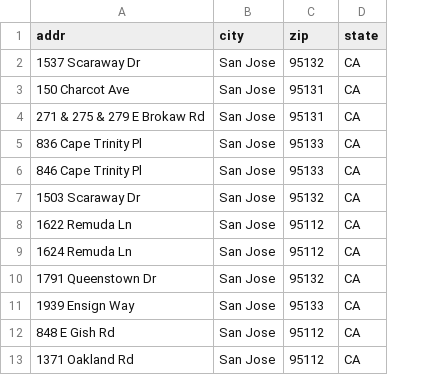
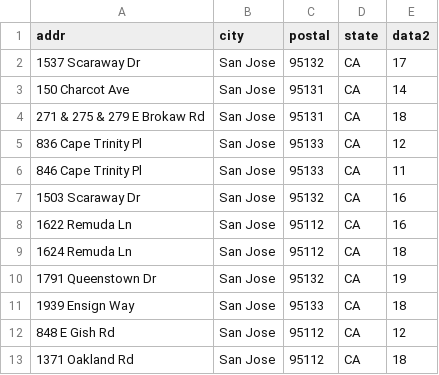
Before and after one commit to KI-Research-Services/CREDA_tools, a CSV file: test_data/san_jose_d2.csv, drawn as a sheet; only a part is shown; the diff names each change by its address in the sheet, - before the commit and + after, or states it on an @@ line.

```diff
--- a/test_data/san_jose_d2.csv
+++ b/test_data/san_jose_d2.csv
+column E (data2), rows 2-13: 17 | 14 | 18 | 12 | 11 | 16 | 16 | 18 | 19 | 18 | 12 | 18
-C1: zip
+C1: postal
```
Also changed, not shown: test_data/san_jose_d1.csv, 1 other file.
